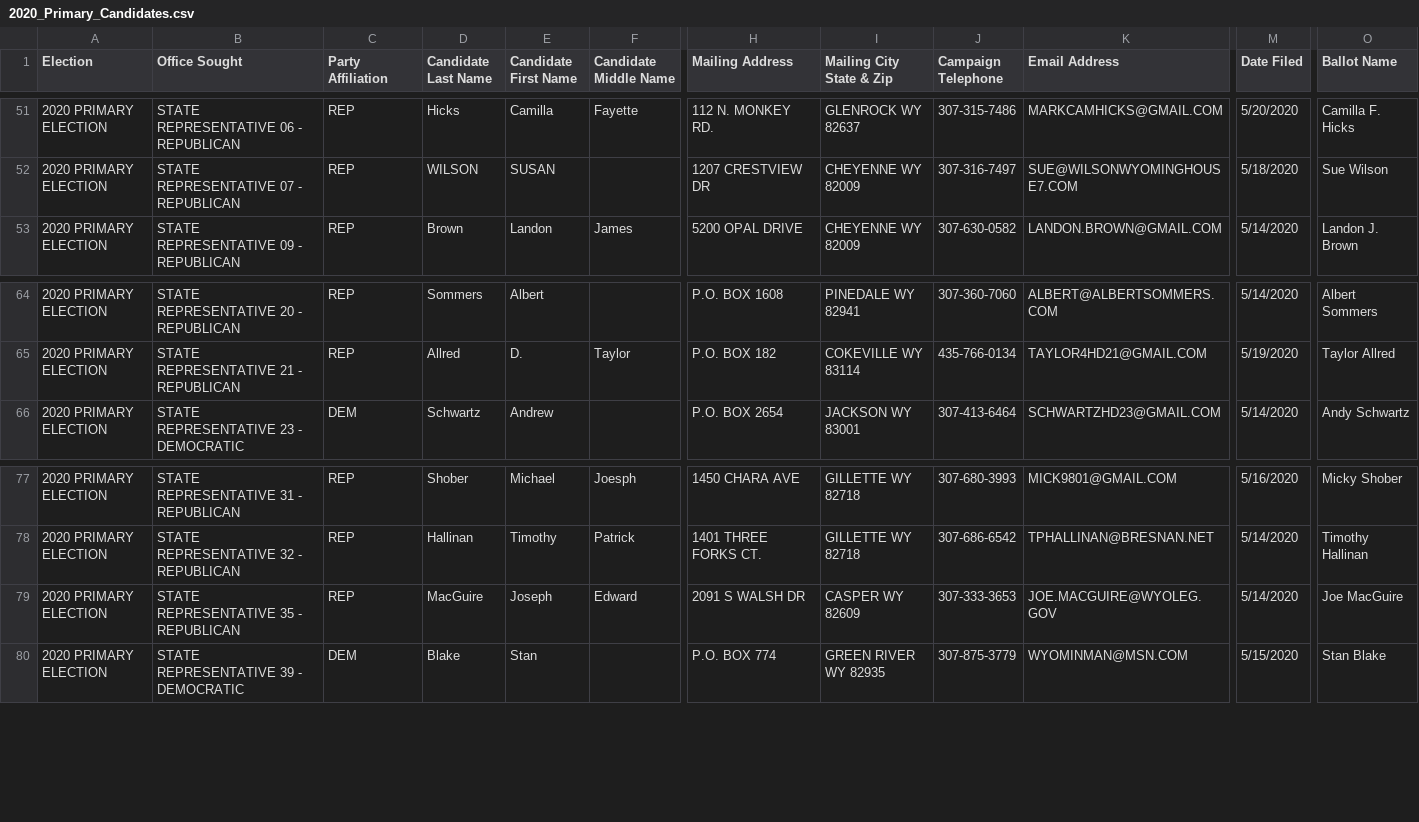
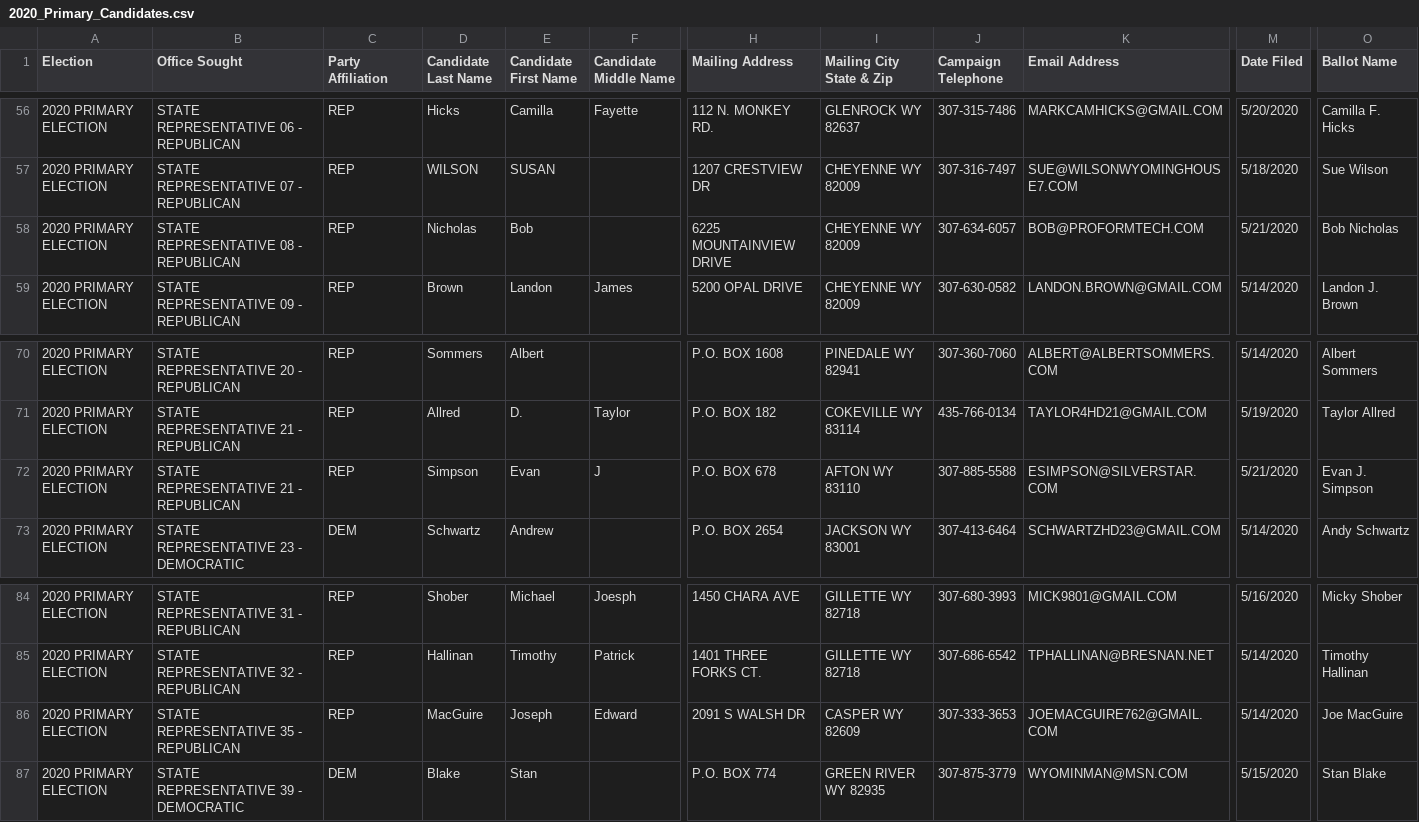
Before and after one commit to yincrash/wy_election_roster, a CSV file: 2020_Primary_Candidates.csv, drawn as a sheet; only a part is shown, gaps mark what is left out; addresses are those after the commit; rows hold the shown columns only; the diff covers the shown part only; the diff names each change by its address in the sheet, - before the commit and + after, or states it on an @@ line.

```diff
--- a/2020_Primary_Candidates.csv
+++ b/2020_Primary_Candidates.csv
+row 58: 2020 PRIMARY ELECTION | STATE REPRESENTATIVE 08 - REPUBLICAN | REP | Nicholas | Bob |  | 6225 MOUNTAINVIEW DRIVE | CHEYENNE WY 82009 | 307-634-6057 | BOB@PROFORMTECH.COM | 5/21/2020 | Bob Nicholas
+row 72: 2020 PRIMARY ELECTION | STATE REPRESENTATIVE 21 - REPUBLICAN | REP | Simpson | Evan | J | P.O. BOX 678 | AFTON WY 83110 | 307-885-5588 | ESIMPSON@SILVERSTAR.COM | 5/21/2020 | Evan J. Simpson
-K86 (Email Address): JOE.MACGUIRE@WYOLEG.GOV
+K86 (Email Address): JOEMACGUIRE762@GMAIL.COM
```
Also changed, not shown: 5 added rows and 3 edited cells elsewhere in this file.
